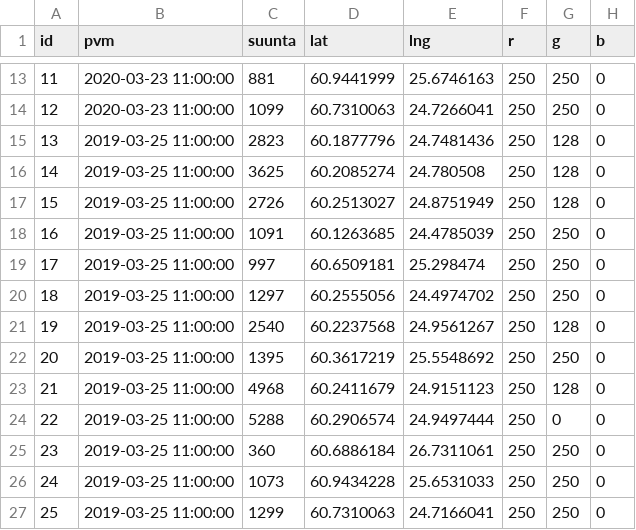
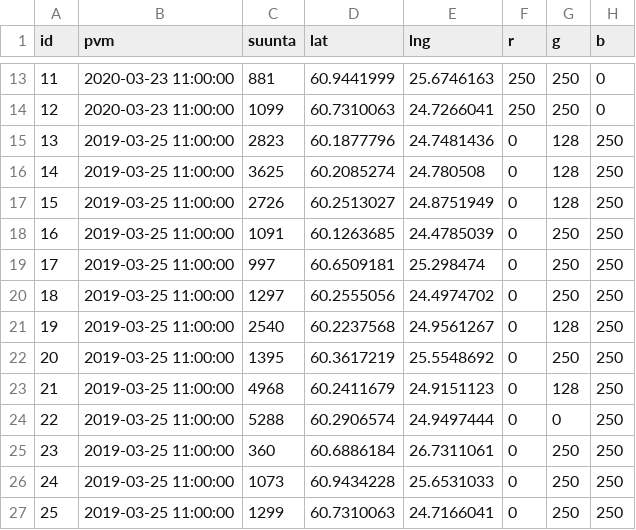
Before and after one commit to tatupaaj/KoronaViruksenVaikutusLiikkumiseen, a CSV file: Pisteet/23-3Maanantai/panel5.csv, drawn as a sheet; only a part is shown, gaps mark what is left out; the diff names each change by its address in the sheet, - before the commit and + after, or states it on an @@ line.

Commit message:
wrong color scale corrected on panel5

```diff
--- a/Pisteet/23-3Maanantai/panel5.csv
+++ b/Pisteet/23-3Maanantai/panel5.csv
-F15:F27 (r): 250
+F15:F27 (r): 0
-H15:H27 (b): 0
+H15:H27 (b): 250
```
